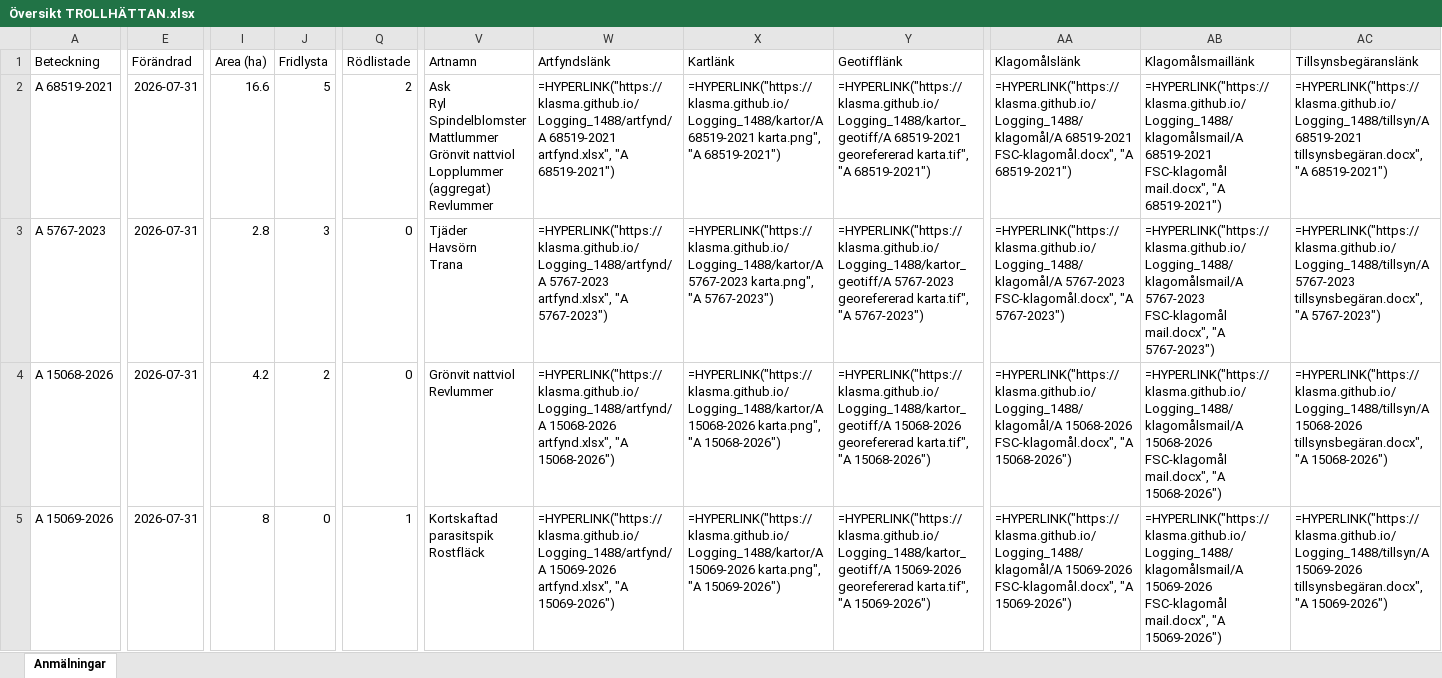
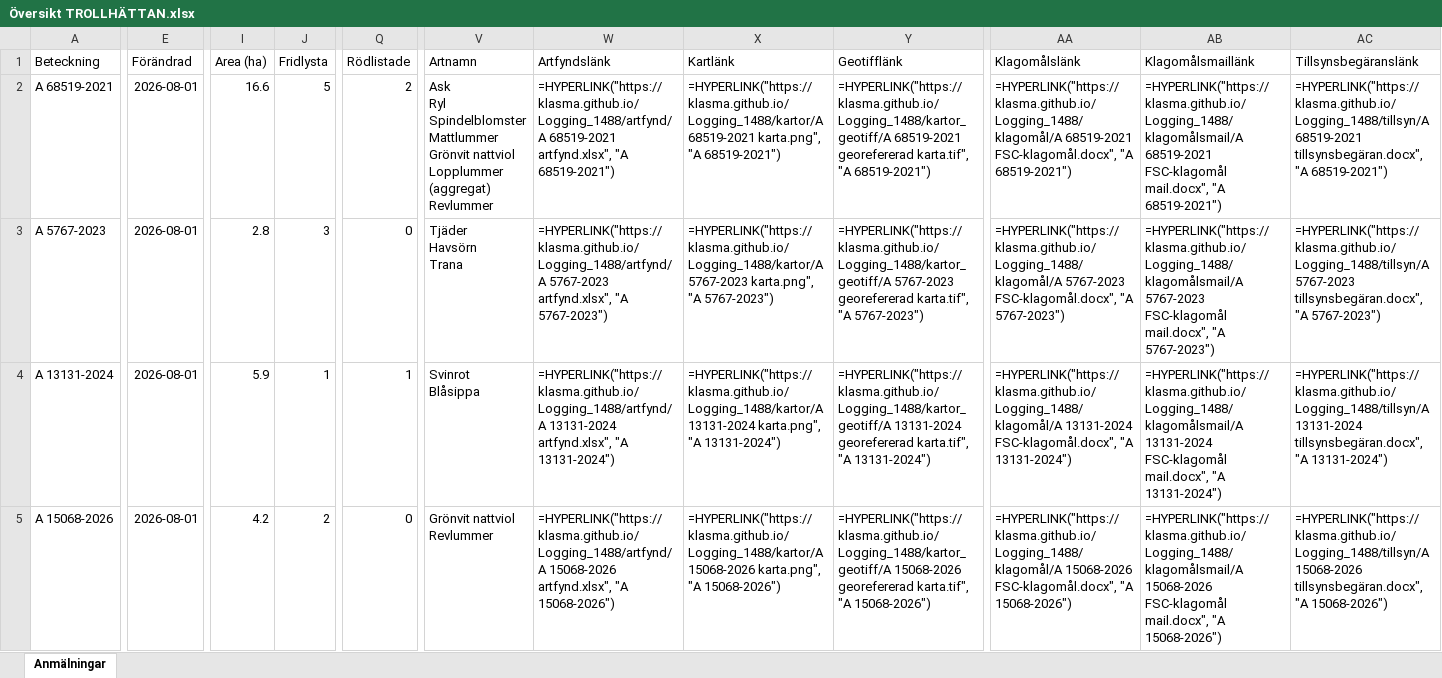
Before and after one commit to klasma/Logging_1488, an Excel workbook: Översikt TROLLHÄTTAN.xlsx, sheet Anmälningar, drawn as a sheet; only a part is shown, gaps mark what is left out; values as stored, in another font and other column widths than the file's, no borders; formulas without a stored value are shown as written; ↵ is a line break in a cell; the diff covers the shown part only; the diff names each change by its address in the sheet, - before the commit and + after, or states it on an @@ line.

```diff
--- a/Översikt TROLLHÄTTAN.xlsx (sheet Anmälningar)
+++ b/Översikt TROLLHÄTTAN.xlsx (sheet Anmälningar)
-E2:E5 (Förändrad): 2026-07-31
+E2:E5 (Förändrad): 2026-08-01
-A4 (Beteckning): A 15068-2026
+A4 (Beteckning): A 13131-2024
-I4 (Area (ha)): 4.2
+I4 (Area (ha)): 5.9
-J4 (Fridlysta): 2
+J4 (Fridlysta): 1
-Q4 (Rödlistade): 0
+Q4 (Rödlistade): 1
-V4 (Artnamn): Grönvit nattviol ↵ Revlummer
+V4 (Artnamn): Svinrot ↵ Blåsippa
-W4 (Artfyndslänk): =HYPERLINK("https://klasma.github.io/Logging_1488/artfynd/A 15068-2026 artfynd.xlsx", "A 15068-2026")
+W4 (Artfyndslänk): =HYPERLINK("https://klasma.github.io/Logging_1488/artfynd/A 13131-2024 artfynd.xlsx", "A 13131-2024")
-X4 (Kartlänk): =HYPERLINK("https://klasma.github.io/Logging_1488/kartor/A 15068-2026 karta.png", "A 15068-2026")
+X4 (Kartlänk): =HYPERLINK("https://klasma.github.io/Logging_1488/kartor/A 13131-2024 karta.png", "A 13131-2024")
-Y4 (Geotifflänk): =HYPERLINK("https://klasma.github.io/Logging_1488/kartor_geotiff/A 15068-2026 georefererad karta.tif", "A 15068-2026")
+Y4 (Geotifflänk): =HYPERLINK("https://klasma.github.io/Logging_1488/kartor_geotiff/A 13131-2024 georefererad karta.tif", "A 13131-2024")
-AA4 (Klagomålslänk): =HYPERLINK("https://klasma.github.io/Logging_1488/klagomål/A 15068-2026 FSC-klagomål.docx", "A 15068-2026")
+AA4 (Klagomålslänk): =HYPERLINK("https://klasma.github.io/Logging_1488/klagomål/A 13131-2024 FSC-klagomål.docx", "A 13131-2024")
-AB4 (Klagomålsmaillänk): =HYPERLINK("https://klasma.github.io/Logging_1488/klagomålsmail/A 15068-2026 FSC-klagomål mail.docx", "A 15068-2026")
+AB4 (Klagomålsmaillänk): =HYPERLINK("https://klasma.github.io/Logging_1488/klagomålsmail/A 13131-2024 FSC-klagomål mail.docx", "A 13131-2024")
-AC4 (Tillsynsbegäranslänk): =HYPERLINK("https://klasma.github.io/Logging_1488/tillsyn/A 15068-2026 tillsynsbegäran.docx", "A 15068-2026")
+AC4 (Tillsynsbegäranslänk): =HYPERLINK("https://klasma.github.io/Logging_1488/tillsyn/A 13131-2024 tillsynsbegäran.docx", "A 13131-2024")
-A5 (Beteckning): A 15069-2026
+A5 (Beteckning): A 15068-2026
-I5 (Area (ha)): 8
+I5 (Area (ha)): 4.2
-J5 (Fridlysta): 0
+J5 (Fridlysta): 2
-Q5 (Rödlistade): 1
+Q5 (Rödlistade): 0
-V5 (Artnamn): Kortskaftad parasitspik ↵ Rostfläck
+V5 (Artnamn): Grönvit nattviol ↵ Revlummer
-W5 (Artfyndslänk): =HYPERLINK("https://klasma.github.io/Logging_1488/artfynd/A 15069-2026 artfynd.xlsx", "A 15069-2026")
+W5 (Artfyndslänk): =HYPERLINK("https://klasma.github.io/Logging_1488/artfynd/A 15068-2026 artfynd.xlsx", "A 15068-2026")
-X5 (Kartlänk): =HYPERLINK("https://klasma.github.io/Logging_1488/kartor/A 15069-2026 karta.png", "A 15069-2026")
+X5 (Kartlänk): =HYPERLINK("https://klasma.github.io/Logging_1488/kartor/A 15068-2026 karta.png", "A 15068-2026")
-Y5 (Geotifflänk): =HYPERLINK("https://klasma.github.io/Logging_1488/kartor_geotiff/A 15069-2026 georefererad karta.tif", "A 15069-2026")
+Y5 (Geotifflänk): =HYPERLINK("https://klasma.github.io/Logging_1488/kartor_geotiff/A 15068-2026 georefererad karta.tif", "A 15068-2026")
-AA5 (Klagomålslänk): =HYPERLINK("https://klasma.github.io/Logging_1488/klagomål/A 15069-2026 FSC-klagomål.docx", "A 15069-2026")
+AA5 (Klagomålslänk): =HYPERLINK("https://klasma.github.io/Logging_1488/klagomål/A 15068-2026 FSC-klagomål.docx", "A 15068-2026")
-AB5 (Klagomålsmaillänk): =HYPERLINK("https://klasma.github.io/Logging_1488/klagomålsmail/A 15069-2026 FSC-klagomål mail.docx", "A 15069-2026")
+AB5 (Klagomålsmaillänk): =HYPERLINK("https://klasma.github.io/Logging_1488/klagomålsmail/A 15068-2026 FSC-klagomål mail.docx", "A 15068-2026")
-AC5 (Tillsynsbegäranslänk): =HYPERLINK("https://klasma.github.io/Logging_1488/tillsyn/A 15069-2026 tillsynsbegäran.docx", "A 15069-2026")
+AC5 (Tillsynsbegäranslänk): =HYPERLINK("https://klasma.github.io/Logging_1488/tillsyn/A 15068-2026 tillsynsbegäran.docx", "A 15068-2026")
```
Also changed, not shown: 837 edited cells elsewhere in this sheet, artfynd/A 13131-2024 artfynd.xlsx, artfynd/A 15068-2026 artfynd.xlsx, 40 other files.
